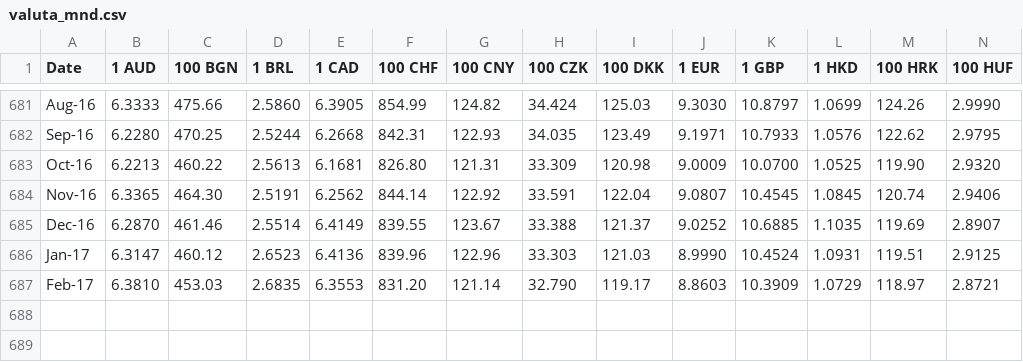
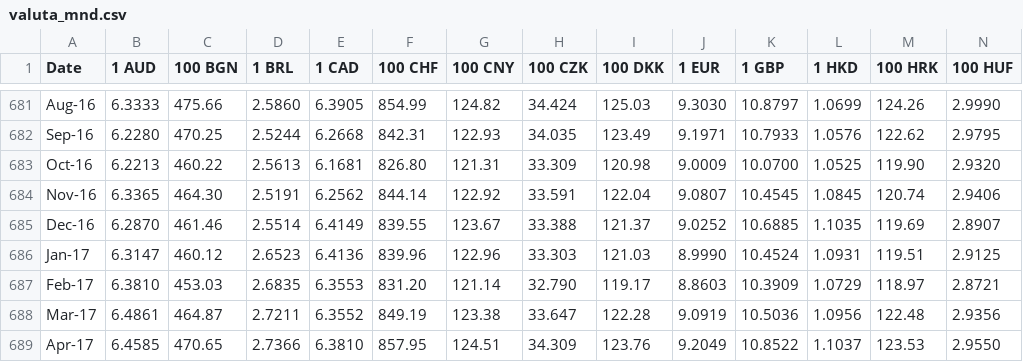
Before and after one commit to ivarref/valutakurser, a CSV file: valuta_mnd.csv, drawn as a sheet; only a part is shown, gaps mark what is left out; rows hold the shown columns only; the diff names each change by its address in the sheet, - before the commit and + after, or states it on an @@ line.

Commit message:
update valuta

```diff
--- a/valuta_mnd.csv
+++ b/valuta_mnd.csv
+row 688: Mar-17 | 6.4861 | 464.87 | 2.7211 | 6.3552 | 849.19 | 123.38 | 33.647 | 122.28 | 9.0919 | 10.5036 | 1.0956 | 122.48 | 2.9356
+row 689: Apr-17 | 6.4585 | 470.65 | 2.7366 | 6.3810 | 857.95 | 124.51 | 34.309 | 123.76 | 9.2049 | 10.8522 | 1.1037 | 123.53 | 2.9550
```
Also changed, not shown: public/data.csv, 5 other files.
